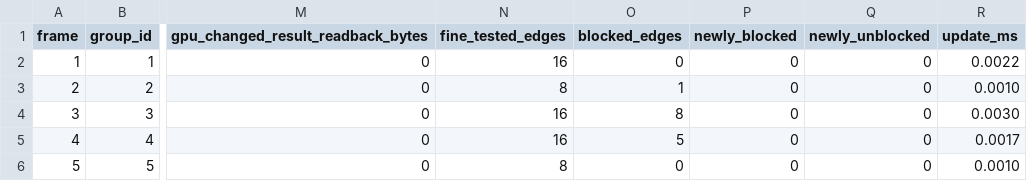
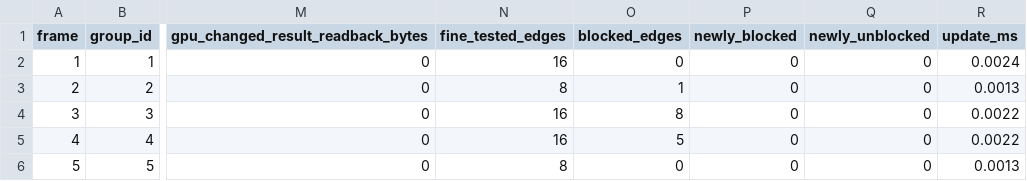
Before and after one commit to SadSinglePringle/RayLess, a CSV file: results/latest/dynamic_object_occlusion_trajectory.csv, drawn as a sheet; only a part is shown, gaps mark what is left out; the diff names each change by its address in the sheet, - before the commit and + after, or states it on an @@ line.

```diff
--- a/results/latest/dynamic_object_occlusion_trajectory.csv
+++ b/results/latest/dynamic_object_occlusion_trajectory.csv
-R2 (update_ms): 0.0022
+R2 (update_ms): 0.0024
-R3 (update_ms): 0.0010
+R3 (update_ms): 0.0013
-R4 (update_ms): 0.0030
+R4 (update_ms): 0.0022
-R5 (update_ms): 0.0017
+R5 (update_ms): 0.0022
-R6 (update_ms): 0.0010
+R6 (update_ms): 0.0013
```
Also changed, not shown: results/latest/astg_gpu_dynamic_light.csv, results/latest/astg_gpu_refinement.csv, 44 other files.
